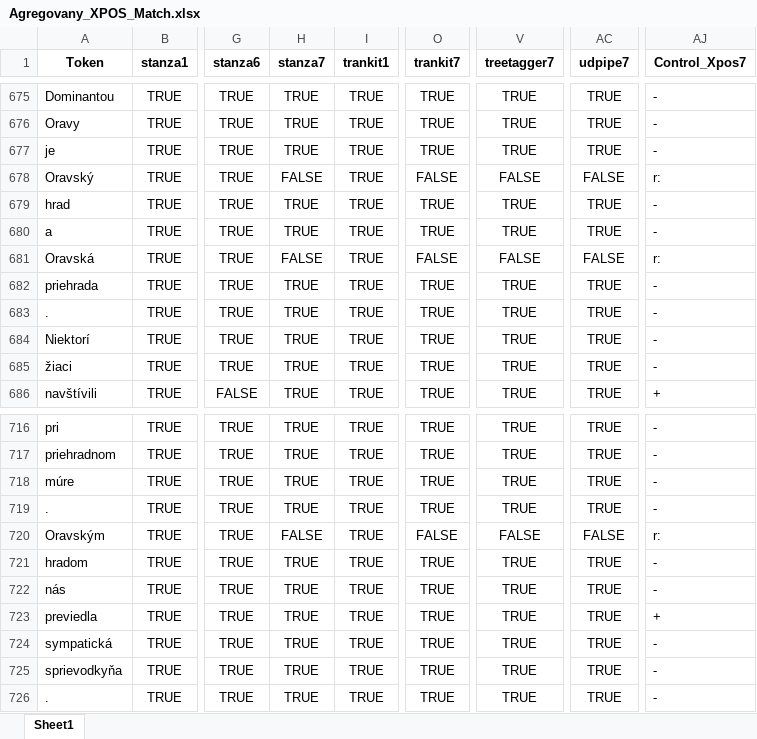
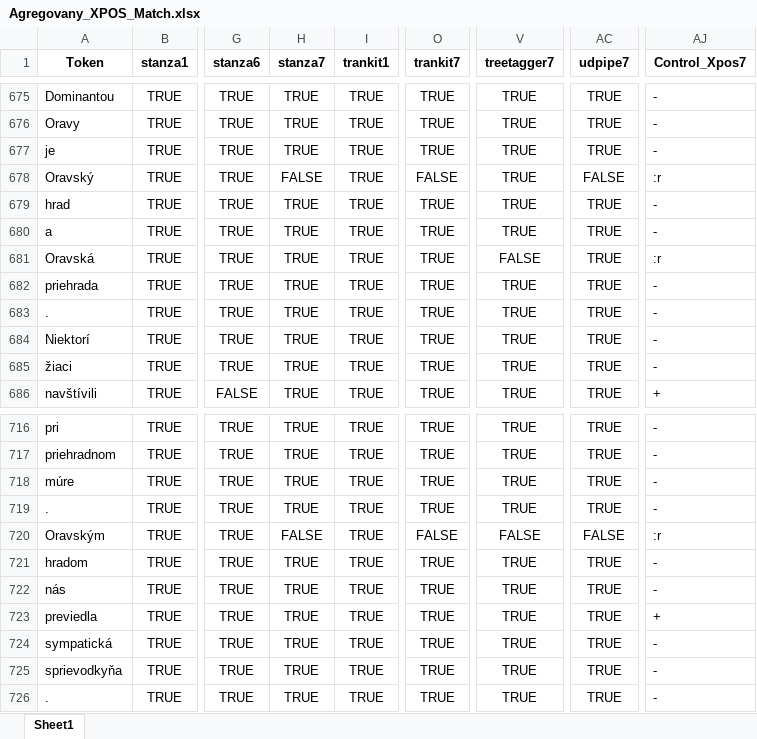
Before and after one commit to CHOTY/Diplomovka, an Excel workbook: Agregovany_XPOS_Match.xlsx, sheet Sheet1, drawn as a sheet; only a part is shown, gaps mark what is left out; values as stored, in another font and other column widths than the file's, no borders; the diff names each change by its address in the sheet, - before the commit and + after, or states it on an @@ line.

```diff
--- a/Agregovany_XPOS_Match.xlsx (sheet Sheet1)
+++ b/Agregovany_XPOS_Match.xlsx (sheet Sheet1)
-V678 (treetagger7): FALSE
+V678 (treetagger7): TRUE
-AJ678 (Control_Xpos7): r:
+AJ678 (Control_Xpos7): :r
-H681 (stanza7): FALSE
+H681 (stanza7): TRUE
-O681 (trankit7): FALSE
+O681 (trankit7): TRUE
-AC681 (udpipe7): FALSE
+AC681 (udpipe7): TRUE
-AJ681 (Control_Xpos7): r:
+AJ681 (Control_Xpos7): :r
-AJ720 (Control_Xpos7): r:
+AJ720 (Control_Xpos7): :r
```
Also changed, not shown: AggregatedResults.xlsx, DiplomovkaOpravene.xlsx, 18 other files.
